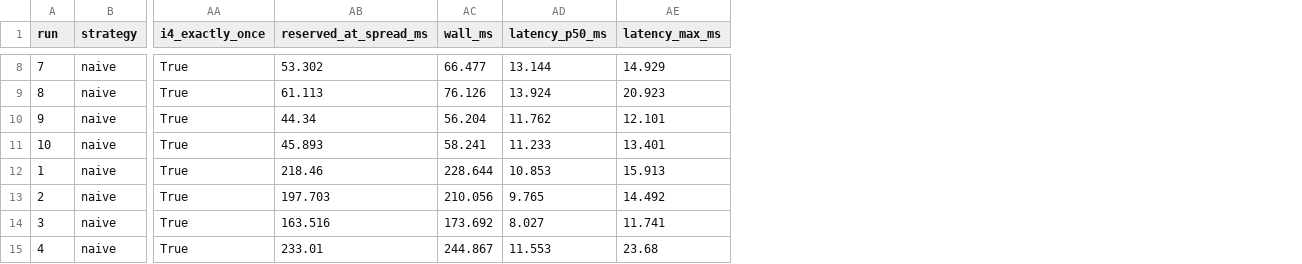
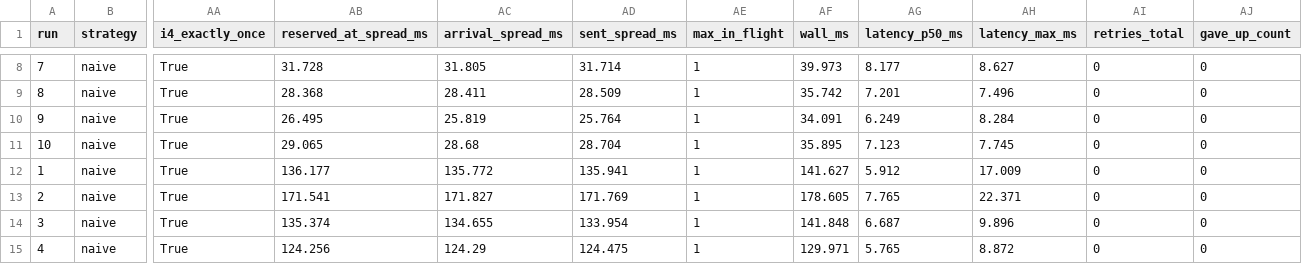
Before and after one commit to amit93566/concur-ledger, a CSV file: results/exp1_naive_sequential_control.csv, drawn as a sheet; only a part is shown, gaps mark what is left out; addresses are those after the commit; the diff covers the shown part only; the diff names each change by its address in the sheet, - before the commit and + after, or states it on an @@ line.

```diff
--- a/results/exp1_naive_sequential_control.csv
+++ b/results/exp1_naive_sequential_control.csv
+column AC (arrival_spread_ms), rows 8-15: 31.805 | 28.411 | 25.819 | 28.68 | 135.772 | 171.827 | 134.655 | 124.29
+column AD (sent_spread_ms), rows 8-15: 31.714 | 28.509 | 25.764 | 28.704 | 135.941 | 171.769 | 133.954 | 124.475
+column AE (max_in_flight), rows 8-15: all 1
+column AI (retries_total), rows 8-15: all 0
+column AJ (gave_up_count), rows 8-15: all 0
-AB8 (reserved_at_spread_ms): 53.302
+AB8 (reserved_at_spread_ms): 31.728
-AF8 (wall_ms): 66.477
+AF8 (wall_ms): 39.973
-AG8 (latency_p50_ms): 13.144
+AG8 (latency_p50_ms): 8.177
-AH8 (latency_max_ms): 14.929
+AH8 (latency_max_ms): 8.627
-AB9 (reserved_at_spread_ms): 61.113
+AB9 (reserved_at_spread_ms): 28.368
-AF9 (wall_ms): 76.126
+AF9 (wall_ms): 35.742
-AG9 (latency_p50_ms): 13.924
+AG9 (latency_p50_ms): 7.201
-AH9 (latency_max_ms): 20.923
+AH9 (latency_max_ms): 7.496
-AB10 (reserved_at_spread_ms): 44.34
+AB10 (reserved_at_spread_ms): 26.495
-AF10 (wall_ms): 56.204
+AF10 (wall_ms): 34.091
-AG10 (latency_p50_ms): 11.762
+AG10 (latency_p50_ms): 6.249
-AH10 (latency_max_ms): 12.101
+AH10 (latency_max_ms): 8.284
-AB11 (reserved_at_spread_ms): 45.893
+AB11 (reserved_at_spread_ms): 29.065
-AF11 (wall_ms): 58.241
+AF11 (wall_ms): 35.895
-AG11 (latency_p50_ms): 11.233
+AG11 (latency_p50_ms): 7.123
-AH11 (latency_max_ms): 13.401
+AH11 (latency_max_ms): 7.745
-AB12 (reserved_at_spread_ms): 218.46
+AB12 (reserved_at_spread_ms): 136.177
-AF12 (wall_ms): 228.644
+AF12 (wall_ms): 141.627
-AG12 (latency_p50_ms): 10.853
+AG12 (latency_p50_ms): 5.912
-AH12 (latency_max_ms): 15.913
+AH12 (latency_max_ms): 17.009
-AB13 (reserved_at_spread_ms): 197.703
+AB13 (reserved_at_spread_ms): 171.541
-AF13 (wall_ms): 210.056
+AF13 (wall_ms): 178.605
-AG13 (latency_p50_ms): 9.765
+AG13 (latency_p50_ms): 7.765
-AH13 (latency_max_ms): 14.492
+AH13 (latency_max_ms): 22.371
-AB14 (reserved_at_spread_ms): 163.516
+AB14 (reserved_at_spread_ms): 135.374
-AF14 (wall_ms): 173.692
+AF14 (wall_ms): 141.848
-AG14 (latency_p50_ms): 8.027
+AG14 (latency_p50_ms): 6.687
-AH14 (latency_max_ms): 11.741
+AH14 (latency_max_ms): 9.896
-AB15 (reserved_at_spread_ms): 233.01
+AB15 (reserved_at_spread_ms): 124.256
-AF15 (wall_ms): 244.867
+AF15 (wall_ms): 129.971
-AG15 (latency_p50_ms): 11.553
+AG15 (latency_p50_ms): 5.765
-AH15 (latency_max_ms): 23.68
+AH15 (latency_max_ms): 8.872
```
Also changed, not shown: 48 edited cells elsewhere in this file, results/exp1_naive_vs_n.csv, results/exp1b_naive_txn_vs_n.csv, 29 other files.
